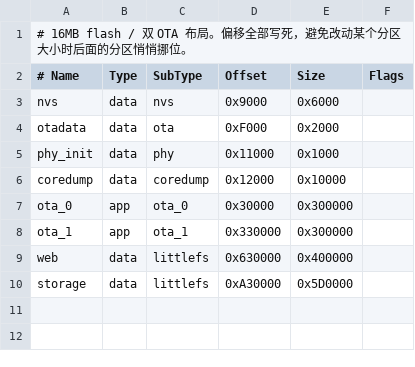
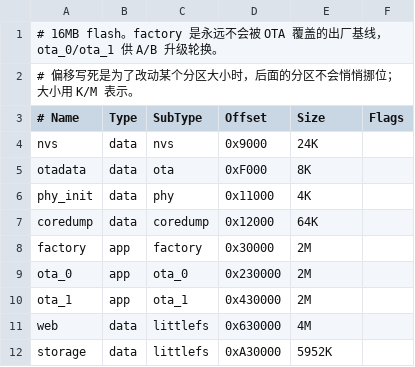
Before and after one commit to AkagiYui/esp32s3-iot-sdk, a CSV file: partitions.csv, drawn as a sheet; addresses are those after the commit; the diff names each change by its address in the sheet, - before the commit and + after, or states it on an @@ line.

Commit message:
feat(partitions): add a factory baseline image and a revert path
上一版删掉 factory 时只考虑了「应用层的恢复出厂设置不依赖它」，这没错，但漏了
另一半：factory 是唯一一份 OTA 永远不会覆盖的镜像（esp_ota_get_next_update_partition()
只在 ota_* 之间轮转）。自动回滚只能退回上一个 OTA 版本，两个槽位都刷坏就没救了。

现在改成 factory 2M + ota_0 2M + ota_1 2M，app 总空间还是 6M，web/storage 不变。
当前固件 924KB，槽位还剩 56%。分区大小改回 K/M 表示，只有偏移仍用十六进制。

- 新增 POST /api/system/revert-to-factory：校验 factory 镜像后擦掉 otadata 并重启
- 固件页新增「出厂基线」卡片，并说明它与「恢复出厂设置」的区别
- system/ota 状态里带上 factory_available
- README 补一张表，把「恢复出厂设置 / OTA 自动回滚 / 回退到出厂固件」三者区分开

没有采用 bootloader 级的 GPIO 触发（CONFIG_BOOTLOADER_FACTORY_RESET）：这块板子唯一
的按键在 GPIO 0，而 GPIO 0 复位时拉低是 ROM 下载模式的 strapping，二级 bootloader
根本轮不到执行。

merged_bin 无需改动——它用的是 --partition-boot-default，会自动解析到 factory 的
偏移；已验证合并镜像在 0x30000 处是应用镜像头。

```diff
--- a/partitions.csv
+++ b/partitions.csv
-A1 (# Name): # 16MB flash / 双 OTA 布局。偏移全部写死，避免改动某个分区大小时后面的分区悄悄挪位。
+A1 (# Name): # 16MB flash。factory 是永远不会被 OTA 覆盖的出厂基线，ota_0/ota_1 供 A/B 升级轮换。
+row 2: # 偏移写死是为了改动某个分区大小时，后面的分区不会悄悄挪位；大小用 K/M 表示。
-E4 (Size): 0x6000
+E4 (Size): 24K
-E5 (Size): 0x2000
+E5 (Size): 8K
-E6 (Size): 0x1000
+E6 (Size): 4K
-E7 (Size): 0x10000
+E7 (Size): 64K
+row 8: factory | app | factory | 0x30000 | 2M
-D9 (Offset): 0x30000
+D9 (Offset): 0x230000
-E9:E10 (Size): 0x300000
+E9:E10 (Size): 2M
-D10 (Offset): 0x330000
+D10 (Offset): 0x430000
-E11 (Size): 0x400000
+E11 (Size): 4M
-E12 (Size): 0x5D0000
+E12 (Size): 5952K
```
Also changed, not shown: 9 other files.
